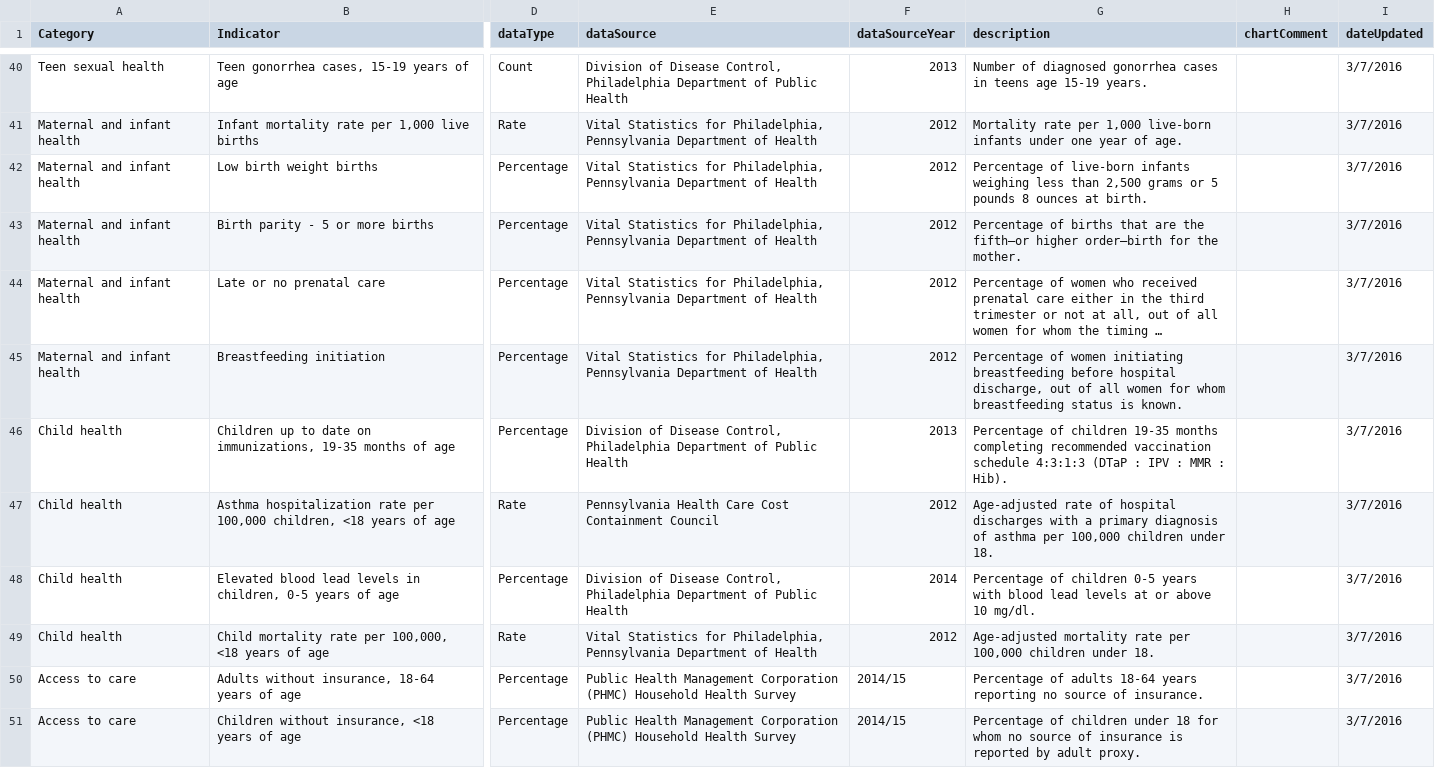
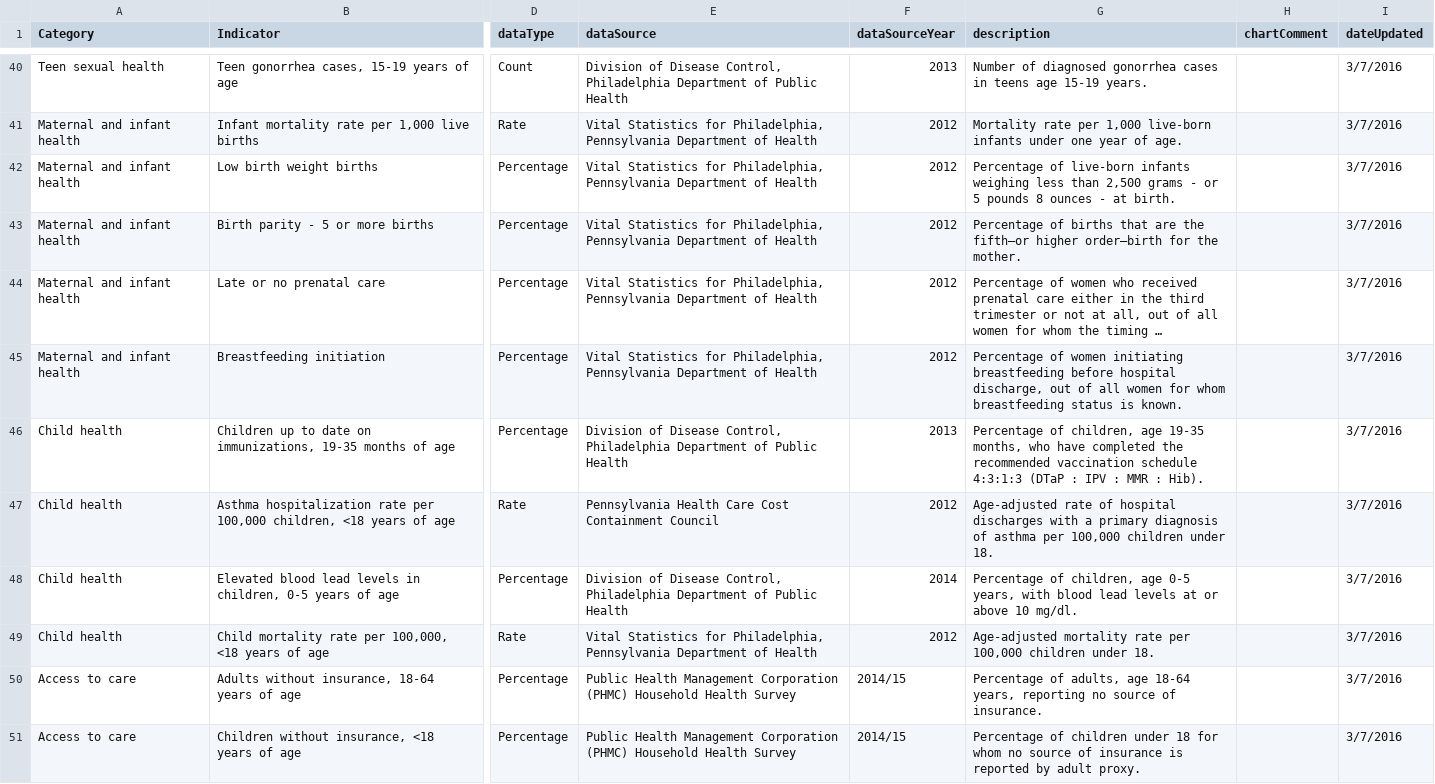
Before and after one commit to timwis/sheetstat, a CSV file: _data/racial_disparity.csv, drawn as a sheet; only a part is shown, gaps mark what is left out; long unchanged cells end in …; the diff covers the shown part only; the diff names each change by its address in the sheet, - before the commit and + after, or states it on an @@ line.

Commit message:
fixing typos

```diff
--- a/_data/racial_disparity.csv
+++ b/_data/racial_disparity.csv
-G42 (description): …2,500 grams or 5 pounds 8 ounces at birth.
+G42 (description): …2,500 grams - or 5 pounds 8 ounces - at birth.
-G46 (description): Percentage of children 19-35 months completing recommended vaccination…
+G46 (description): Percentage of children, age 19-35 months, who have completed the recommended vaccination…
-G48 (description): Percentage of children 0-5 years with blood…
+G48 (description): Percentage of children, age 0-5 years, with blood…
-G50 (description): Percentage of adults 18-64 years reporting no…
+G50 (description): Percentage of adults, age 18-64 years, reporting no…
```
Also changed, not shown: 15 edited cells elsewhere in this file.
